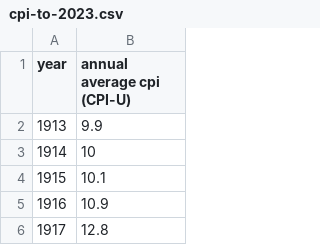
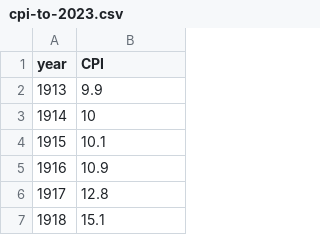
Before and after one commit to sandeepmj/datasets, a CSV file: cpi-to-2023.csv, drawn as a sheet; only a part is shown; the shorter side is filled out with more unchanged rows.

```diff
--- a/cpi-to-2023.csv
+++ b/cpi-to-2023.csv
@@ -1,2 +1,2 @@
-year,annual average cpi (CPI-U)
+year,CPI
 1913,9.9
```
Also changed, not shown: 1 other file.
